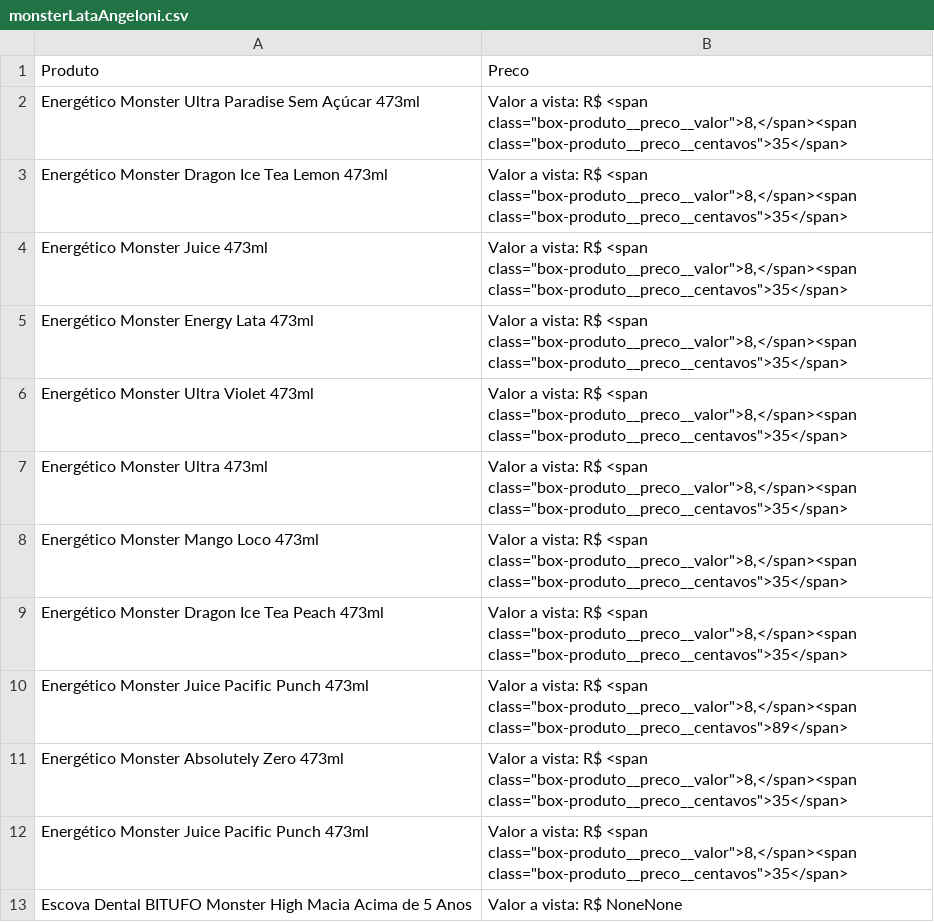
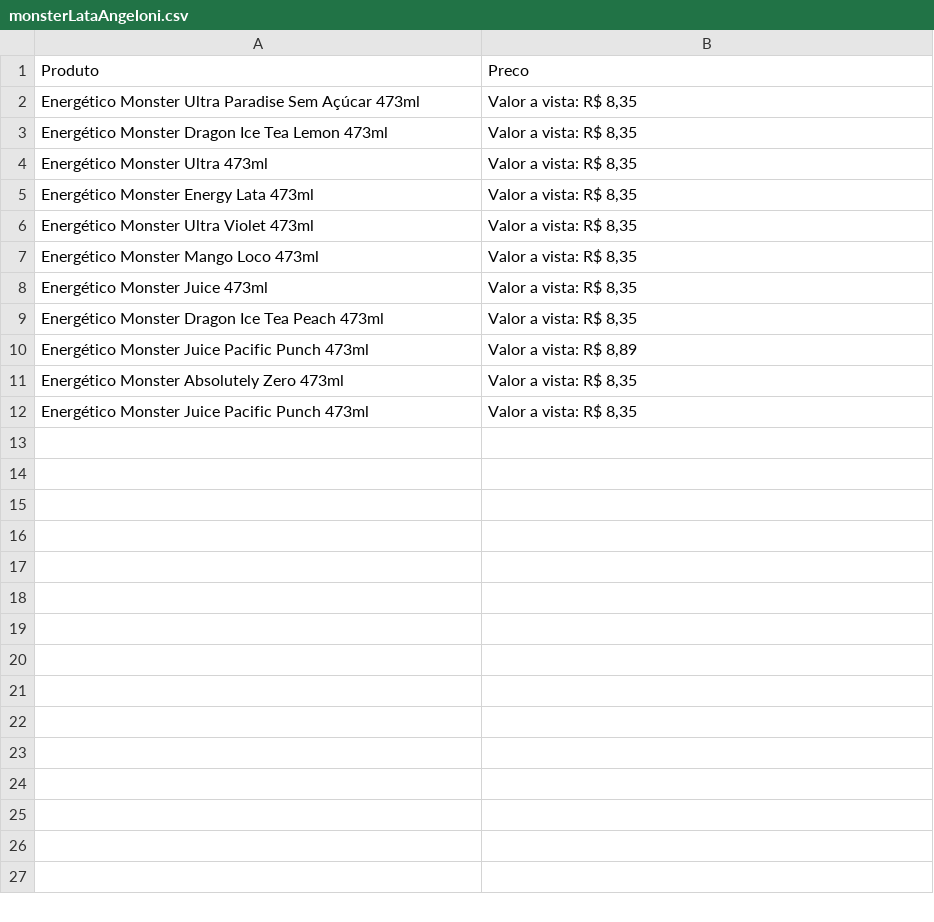
Before and after one commit to JonasDominguini/precoBaixos, a CSV file: angeloni/energetico/monsterLataAngeloni.csv, drawn as a sheet.

```diff
--- a/angeloni/energetico/monsterLataAngeloni.csv
+++ b/angeloni/energetico/monsterLataAngeloni.csv
@@ -1,13 +1,12 @@
 Produto,Preco
-Energético Monster Ultra Paradise Sem Açúcar 473ml,"  Valor a vista:  R$ <span class=""box-produto__preco__valor"">8,</span><span class=""box-produto__preco__centavos"">35</span>"
-Energético Monster Dragon Ice Tea Lemon 473ml,"  Valor a vista:  R$ <span class=""box-produto__preco__valor"">8,</span><span class=""box-produto__preco__centavos"">35</span>"
-Energético Monster Juice 473ml,"  Valor a vista:  R$ <span class=""box-produto__preco__valor"">8,</span><span class=""box-produto__preco__centavos"">35</span>"
-Energético Monster Energy Lata 473ml,"  Valor a vista:  R$ <span class=""box-produto__preco__valor"">8,</span><span class=""box-produto__preco__centavos"">35</span>"
-Energético Monster Ultra Violet 473ml,"  Valor a vista:  R$ <span class=""box-produto__preco__valor"">8,</span><span class=""box-produto__preco__centavos"">35</span>"
-Energético Monster Ultra 473ml,"  Valor a vista:  R$ <span class=""box-produto__preco__valor"">8,</span><span class=""box-produto__preco__centavos"">35</span>"
-Energético Monster Mango Loco 473ml,"  Valor a vista:  R$ <span class=""box-produto__preco__valor"">8,</span><span class=""box-produto__preco__centavos"">35</span>"
-Energético Monster Dragon Ice Tea Peach 473ml,"  Valor a vista:  R$ <span class=""box-produto__preco__valor"">8,</span><span class=""box-produto__preco__centavos"">35</span>"
-Energético Monster Juice Pacific Punch 473ml,"  Valor a vista:  R$ <span class=""box-produto__preco__valor"">8,</span><span class=""box-produto__preco__centavos"">89</span>"
-Energético Monster Absolutely Zero 473ml,"  Valor a vista:  R$ <span class=""box-produto__preco__valor"">8,</span><span class=""box-produto__preco__centavos"">35</span>"
-Energético Monster Juice Pacific Punch 473ml,"  Valor a vista:  R$ <span class=""box-produto__preco__valor"">8,</span><span class=""box-produto__preco__centavos"">35</span>"
-Escova Dental BITUFO Monster High Macia Acima de 5 Anos,  Valor a vista:  R$ NoneNone
+Energético Monster Ultra Paradise Sem Açúcar 473ml,"  Valor a vista:  R$ 8,35"
+Energético Monster Dragon Ice Tea Lemon 473ml,"  Valor a vista:  R$ 8,35"
+Energético Monster Ultra 473ml,"  Valor a vista:  R$ 8,35"
+Energético Monster Energy Lata 473ml,"  Valor a vista:  R$ 8,35"
+Energético Monster Ultra Violet 473ml,"  Valor a vista:  R$ 8,35"
+Energético Monster Mango Loco 473ml,"  Valor a vista:  R$ 8,35"
+Energético Monster Juice 473ml,"  Valor a vista:  R$ 8,35"
+Energético Monster Dragon Ice Tea Peach 473ml,"  Valor a vista:  R$ 8,35"
+Energético Monster Juice Pacific Punch 473ml ,"  Valor a vista:  R$ 8,89"
+Energético Monster Absolutely Zero 473ml,"  Valor a vista:  R$ 8,35"
+Energético Monster Juice Pacific Punch 473ml,"  Valor a vista:  R$ 8,35"
```
Also changed, not shown: bistek/energetico/monsterLataBistek.csv.
